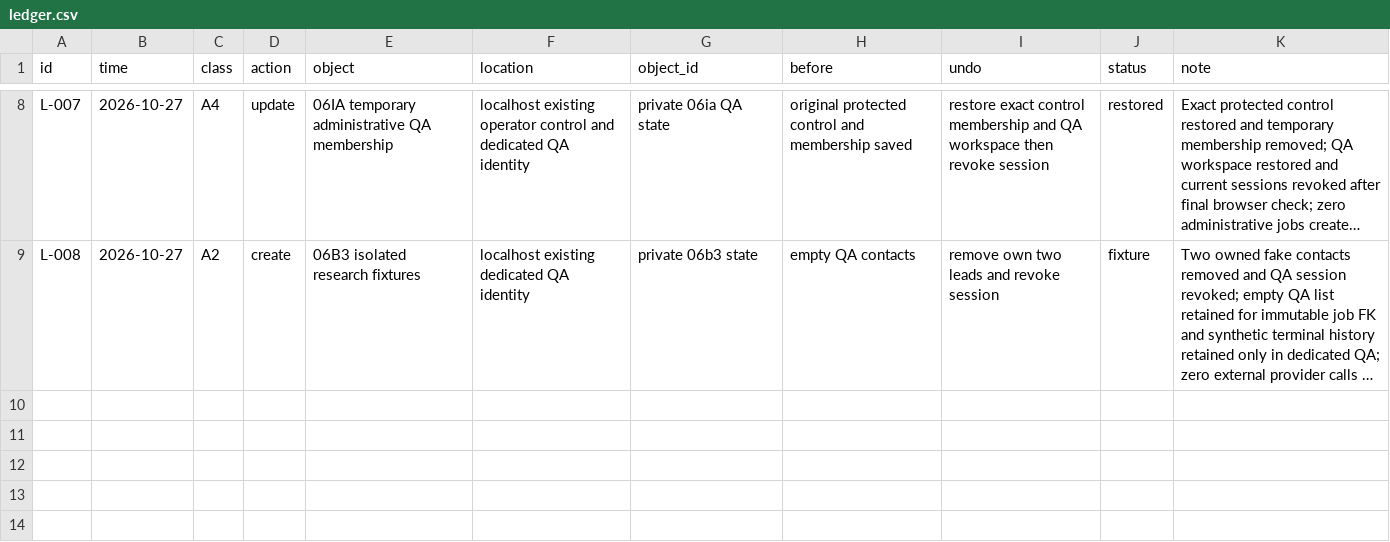
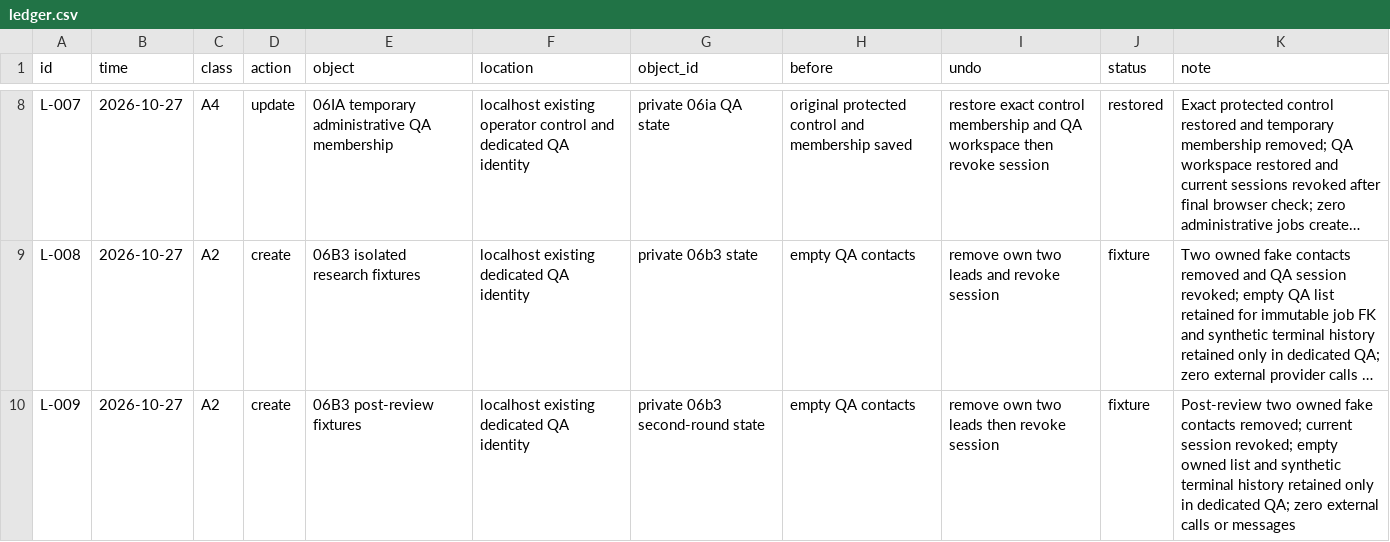
Before and after one commit to schultz0z0/Prometeus-Cadence, a CSV file: docs/reverse-engineering/visual-2026-10-25/sandbox/ledger.csv, drawn as a sheet; only a part is shown, gaps mark what is left out; long unchanged cells end in …; the diff names each change by its address in the sheet, - before the commit and + after, or states it on an @@ line.

```diff
--- a/docs/reverse-engineering/visual-2026-10-25/sandbox/ledger.csv
+++ b/docs/reverse-engineering/visual-2026-10-25/sandbox/ledger.csv
+row 10: L-009 | 2026-10-27 | A2 | create | 06B3 post-review fixtures | localhost existing dedicated QA identity | private 06b3 second-round state | empty QA contacts | remove own two leads then revoke session | fixture | Post-review two owned fake contacts removed; current session revoked; empty owned list and synthetic terminal history retained only in dedicated QA; zero external calls or messages
```
Also changed, not shown: docs/reverse-engineering/visual-2026-10-25/evidence/index.csv, 41 other files.
